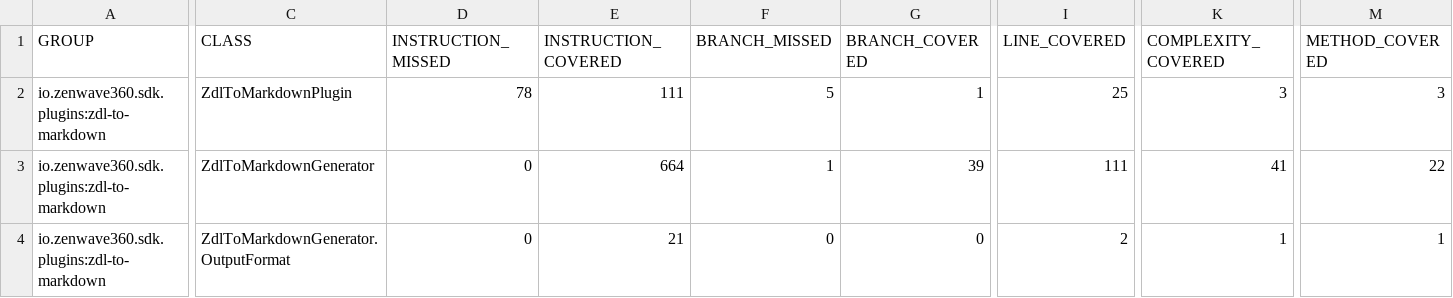
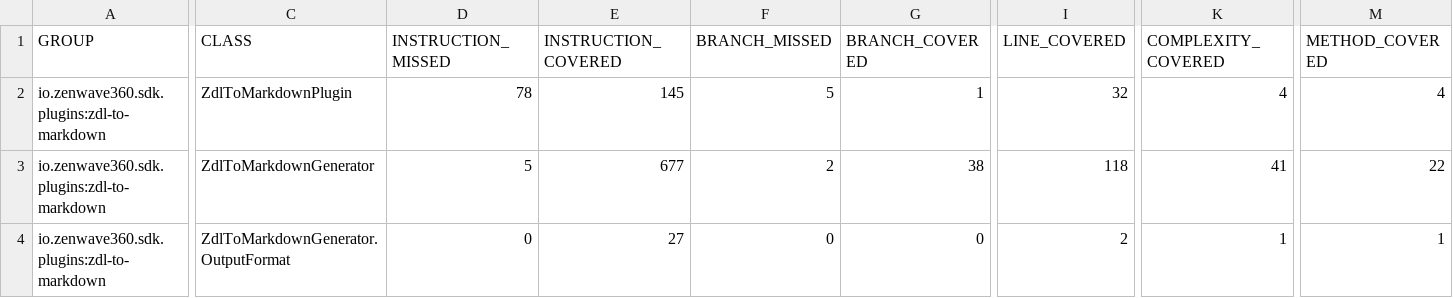
Before and after one commit to ZenWave360/zenwave-sdk, a CSV file: jacoco/plugins/zdl-to-markdown/target/site/jacoco/jacoco.csv, drawn as a sheet; only a part is shown, gaps mark what is left out; the diff covers the shown part only; the diff names each change by its address in the sheet, - before the commit and + after, or states it on an @@ line.

```diff
--- a/jacoco/plugins/zdl-to-markdown/target/site/jacoco/jacoco.csv
+++ b/jacoco/plugins/zdl-to-markdown/target/site/jacoco/jacoco.csv
-E2 (INSTRUCTION_COVERED): 111
+E2 (INSTRUCTION_COVERED): 145
-I2 (LINE_COVERED): 25
+I2 (LINE_COVERED): 32
-K2 (COMPLEXITY_COVERED): 3
+K2 (COMPLEXITY_COVERED): 4
-M2 (METHOD_COVERED): 3
+M2 (METHOD_COVERED): 4
-D3 (INSTRUCTION_MISSED): 0
+D3 (INSTRUCTION_MISSED): 5
-E3 (INSTRUCTION_COVERED): 664
+E3 (INSTRUCTION_COVERED): 677
-F3 (BRANCH_MISSED): 1
+F3 (BRANCH_MISSED): 2
-G3 (BRANCH_COVERED): 39
+G3 (BRANCH_COVERED): 38
-I3 (LINE_COVERED): 111
+I3 (LINE_COVERED): 118
-E4 (INSTRUCTION_COVERED): 21
+E4 (INSTRUCTION_COVERED): 27
```
Also changed, not shown: 2 edited cells elsewhere in this file, jacoco-report.csv, jacoco/plugins/backend-application-default/target/site/jacoco/jacoco.csv, 40 other files.
